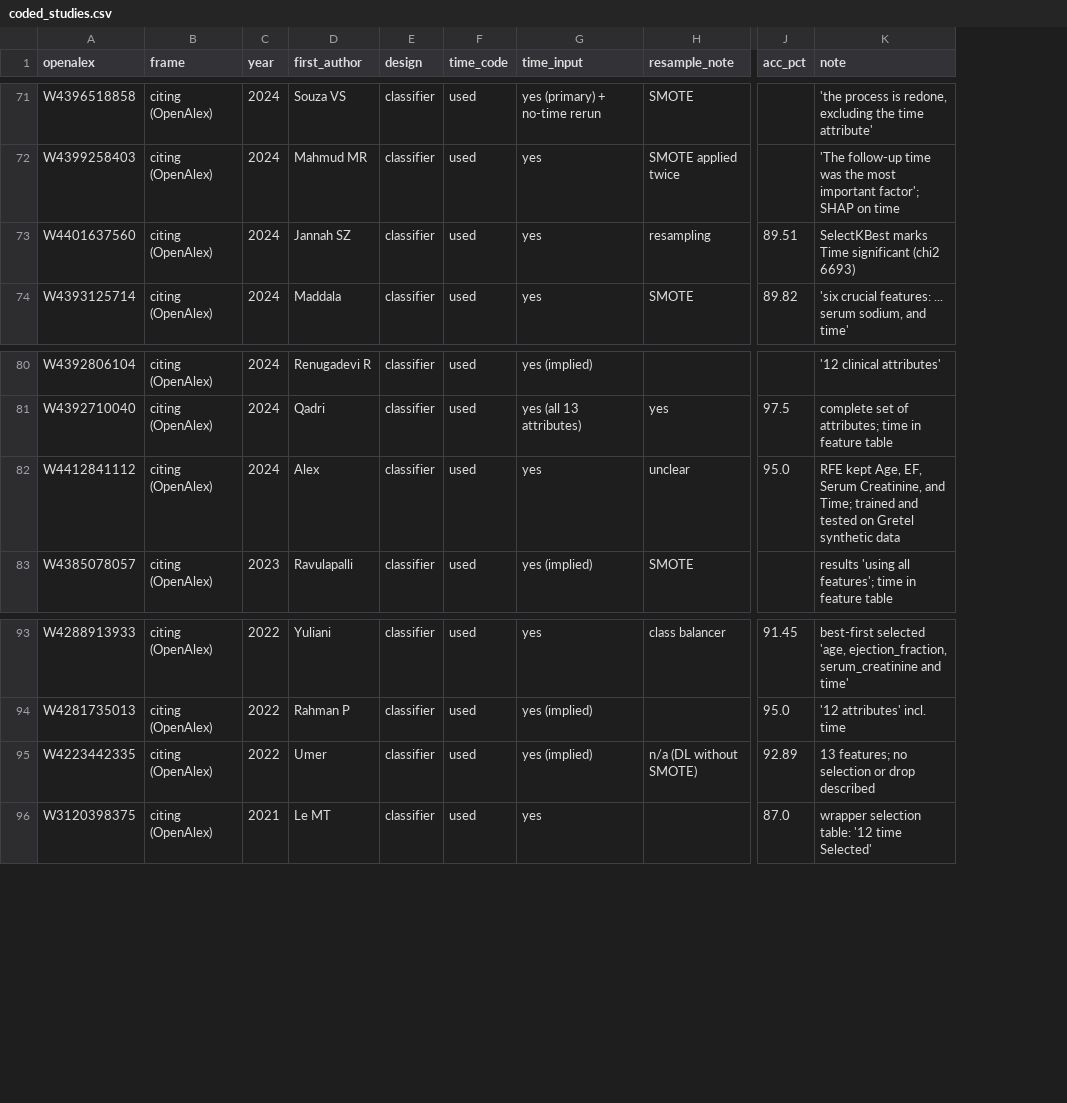
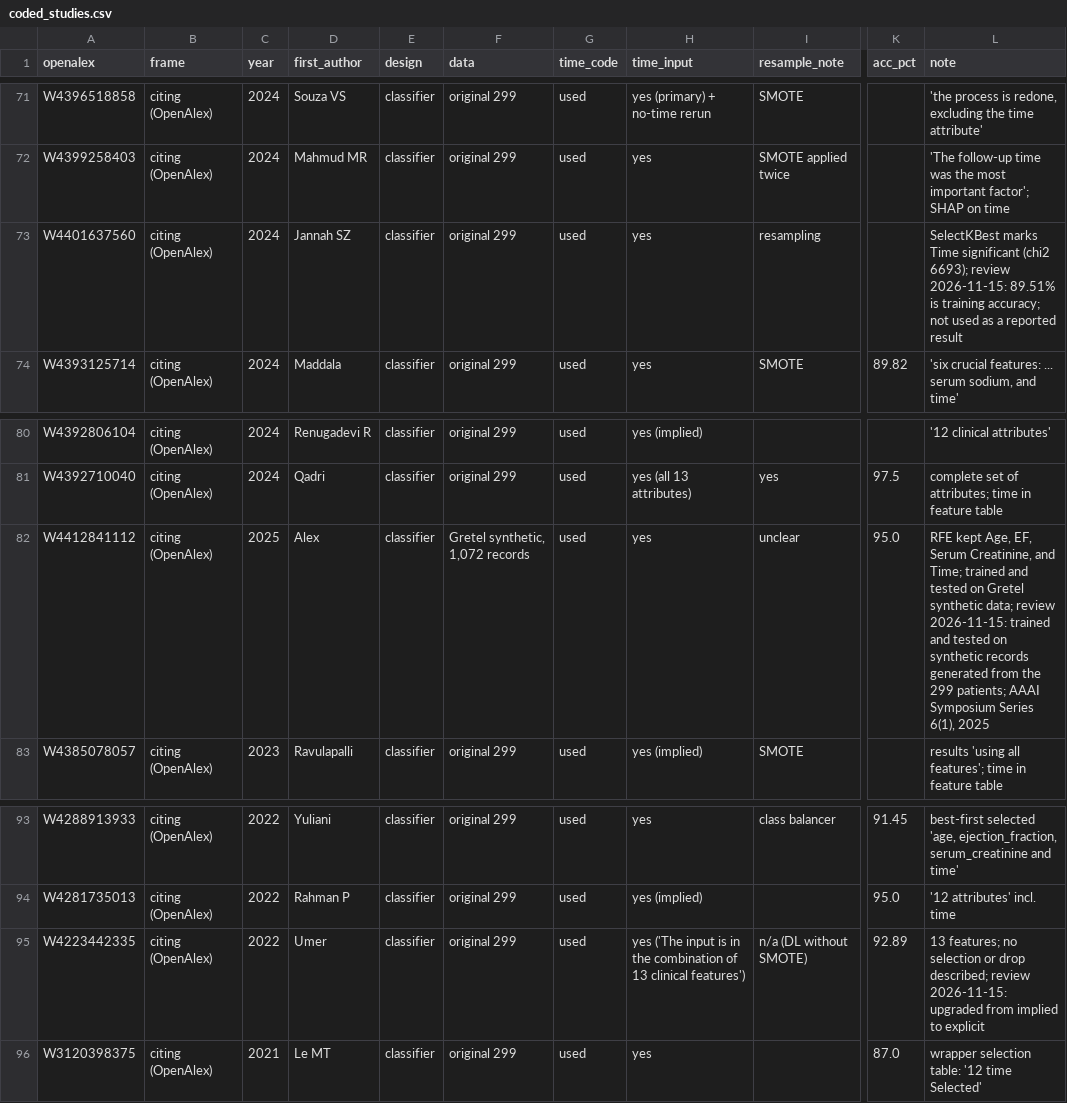
Before and after one commit to bomberJV/medical-ai-research, a CSV file: leakage-audit/data/coded_studies.csv, drawn as a sheet; only a part is shown, gaps mark what is left out; addresses are those after the commit; the diff covers the shown part only; the diff names each change by its address in the sheet, - before the commit and + after, or states it on an @@ line.

```diff
--- a/leakage-audit/data/coded_studies.csv
+++ b/leakage-audit/data/coded_studies.csv
+column F (data), rows 71-74: all original 299; rows 80-83: original 299 | original 299 | Gretel synthetic, 1,072 records | original 299; rows 93-96: all original 299
-K73 (acc_pct): 89.51
+K73 (acc_pct): (empty)
-L73 (note): …significant (chi2 6693)
+L73 (note): …significant (chi2 6693); review 2026-11-15: 89.51% is training accuracy; not used as a reported result
-C82 (year): 2024
+C82 (year): 2025
-L82 (note): …Gretel synthetic data
+L82 (note): …Gretel synthetic data; review 2026-11-15: trained and tested on synthetic records generated from the 299 patients; AAAI Symposium Series 6(1), 2025
-H95 (time_input): yes (implied)
+H95 (time_input): yes ('The input is in the combination of 13 clinical features')
-L95 (note): …or drop described
+L95 (note): …or drop described; review 2026-11-15: upgraded from implied to explicit
```
Also changed, not shown: 19 edited cells elsewhere in this file, 5 other files.
